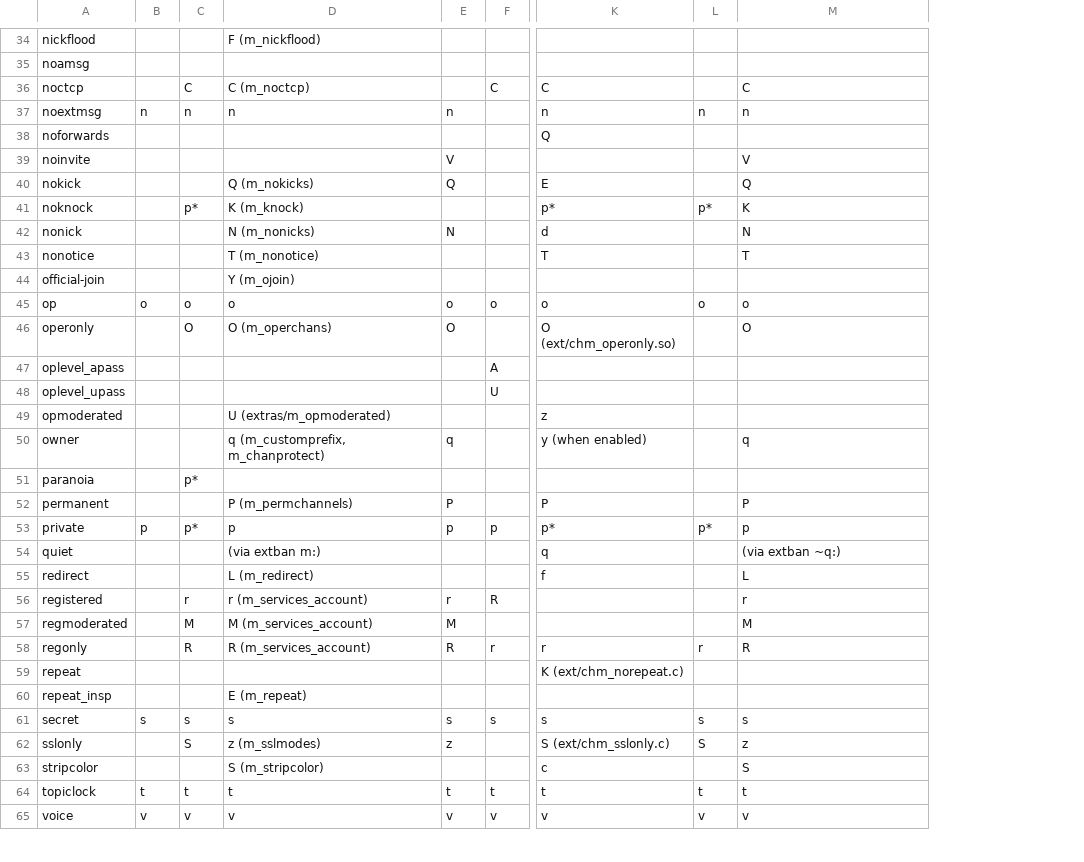
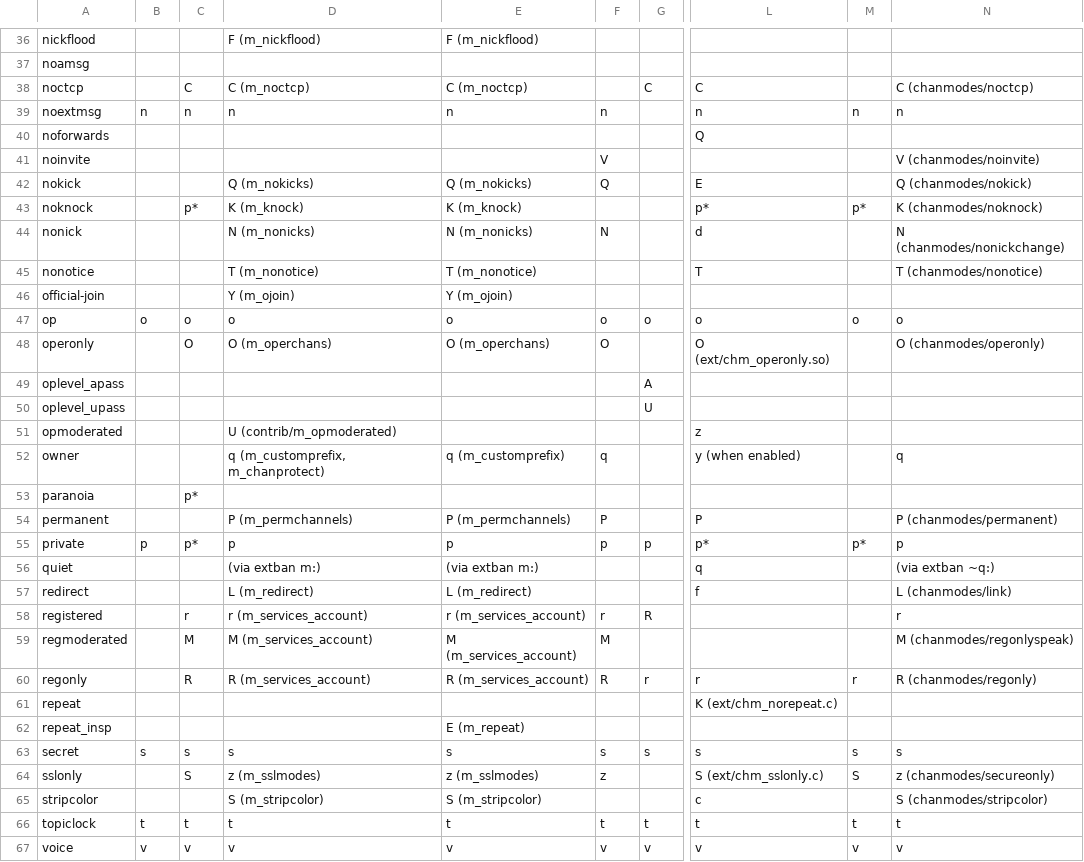
Before and after one commit to PyLink/PyLink, a CSV file: docs/modelists/channel-modes.csv, drawn as a sheet; only a part is shown, gaps mark what is left out; addresses are those after the commit; the diff covers the shown part only; the diff names each change by its address in the sheet, - before the commit and + after, or states it on an @@ line.

Commit message:
docs/modelists: regenerate & update channel modes list
- channel-modes: split inspircd column into insp20, insp3 sections - this will let us account for current and future differences between the two
- channel-modes: modularize unreal mode list

```diff
--- a/docs/modelists/channel-modes.csv
+++ b/docs/modelists/channel-modes.csv
+column E, rows 36-67: F (m_nickflood) |  | C (m_noctcp) | n |  |  | Q (m_nokicks) | K (m_knock) | N (m_nonicks) | T (m_nonotice) | Y (m_ojoin) | o | O (m_operchans) |  |  |  | q (m_customprefix) |  | P (m_permchannels) | p | (via extban m:) | L (m_redirect) | r (m_services_account) | M (m_services_account) | R (m_services_account) |  | E (m_repeat) | s | z (m_sslmodes) | S (m_stripcolor) | t | v
-N38: C
+N38: C (chanmodes/noctcp)
-N41: V
+N41: V (chanmodes/noinvite)
-N42: Q
+N42: Q (chanmodes/nokick)
-N43: K
+N43: K (chanmodes/noknock)
-N44: N
+N44: N (chanmodes/nonickchange)
-N45: T
+N45: T (chanmodes/nonotice)
-N48: O
+N48: O (chanmodes/operonly)
-D51: U (extras/m_opmoderated)
+D51: U (contrib/m_opmoderated)
-N54: P
+N54: P (chanmodes/permanent)
-N57: L
+N57: L (chanmodes/link)
-N59: M
+N59: M (chanmodes/regonlyspeak)
-N60: R
+N60: R (chanmodes/regonly)
-D62: E (m_repeat)
+D62: (empty)
-N64: z
+N64: z (chanmodes/secureonly)
-N65: S
+N65: S (chanmodes/stripcolor)
```
Also changed, not shown: 3 added rows and 7 edited cells elsewhere in this file, 4 other files.
